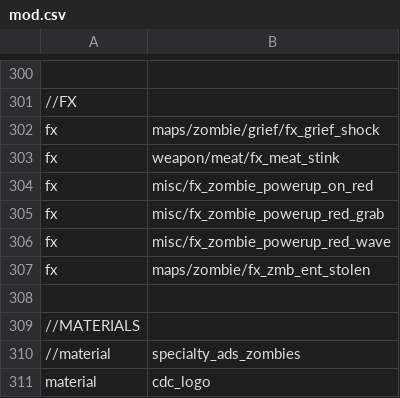
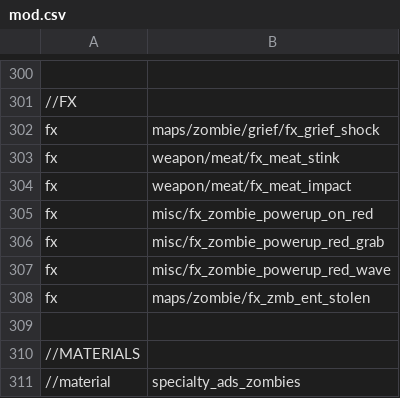
Before and after one commit to Jbleezy/BO1-Reimagined, a CSV file: mod.csv, drawn as a sheet; only a part is shown, gaps mark what is left out; the shorter side is filled out with more unchanged rows.

Commit message:
Added projectile trail FX to Meat
Added impact FX to Meat

Changed quick drop and raise times of new weapons to 0.25

```diff
--- a/mod.csv
+++ b/mod.csv
@@ -303,2 +303,3 @@ fx,maps/zombie/grief/fx_grief_shock
 fx,weapon/meat/fx_meat_stink
+fx,weapon/meat/fx_meat_impact
 fx,misc/fx_zombie_powerup_on_red
```
Also changed, not shown: 12 other files.
